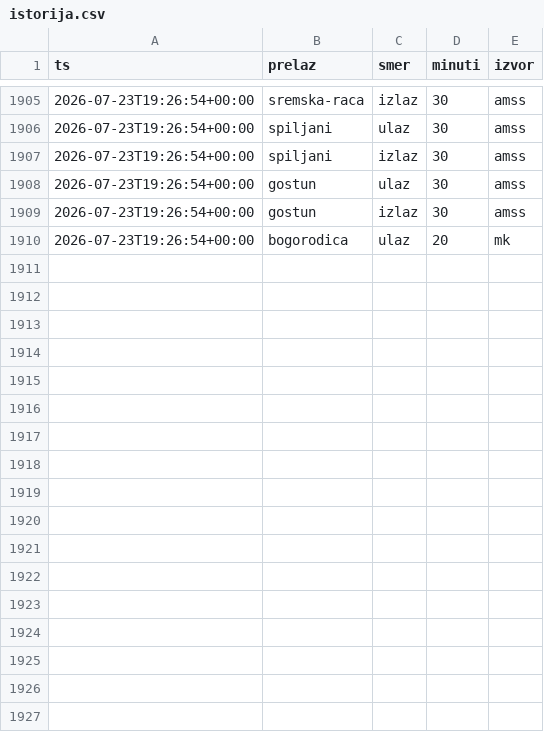
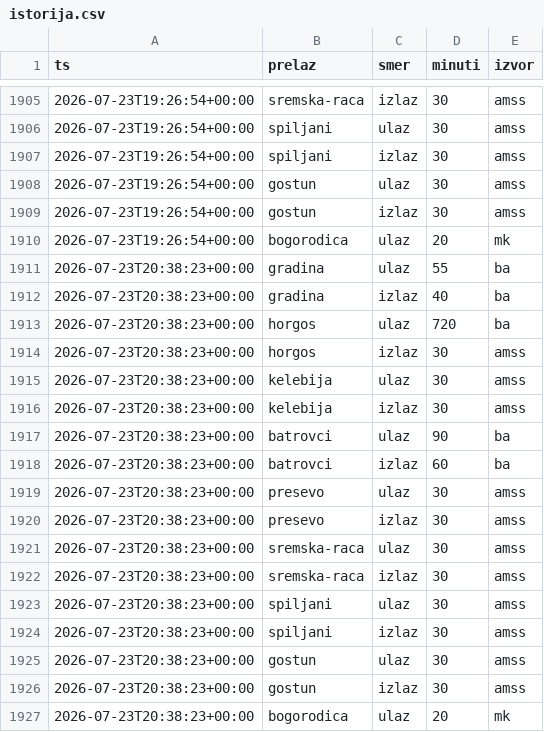
Before and after one commit to vojinovic/Gasolina, a CSV file: istorija.csv, drawn as a sheet; only a part is shown, gaps mark what is left out.

```diff
--- a/istorija.csv
+++ b/istorija.csv
@@ -1910 +1910,18 @@ ts,prelaz,smer,minuti,izvor
 2026-07-23T19:26:54+00:00,bogorodica,ulaz,20,mk
+2026-07-23T20:38:23+00:00,gradina,ulaz,55,ba
+2026-07-23T20:38:23+00:00,gradina,izlaz,40,ba
+2026-07-23T20:38:23+00:00,horgos,ulaz,720,ba
+2026-07-23T20:38:23+00:00,horgos,izlaz,30,amss
+2026-07-23T20:38:23+00:00,kelebija,ulaz,30,amss
+2026-07-23T20:38:23+00:00,kelebija,izlaz,30,amss
+2026-07-23T20:38:23+00:00,batrovci,ulaz,90,ba
+2026-07-23T20:38:23+00:00,batrovci,izlaz,60,ba
+2026-07-23T20:38:23+00:00,presevo,ulaz,30,amss
+2026-07-23T20:38:23+00:00,presevo,izlaz,30,amss
+2026-07-23T20:38:23+00:00,sremska-raca,ulaz,30,amss
+2026-07-23T20:38:23+00:00,sremska-raca,izlaz,30,amss
+2026-07-23T20:38:23+00:00,spiljani,ulaz,30,amss
+2026-07-23T20:38:23+00:00,spiljani,izlaz,30,amss
+2026-07-23T20:38:23+00:00,gostun,ulaz,30,amss
+2026-07-23T20:38:23+00:00,gostun,izlaz,30,amss
+2026-07-23T20:38:23+00:00,bogorodica,ulaz,20,mk
```
Also changed, not shown: 1 other file.
